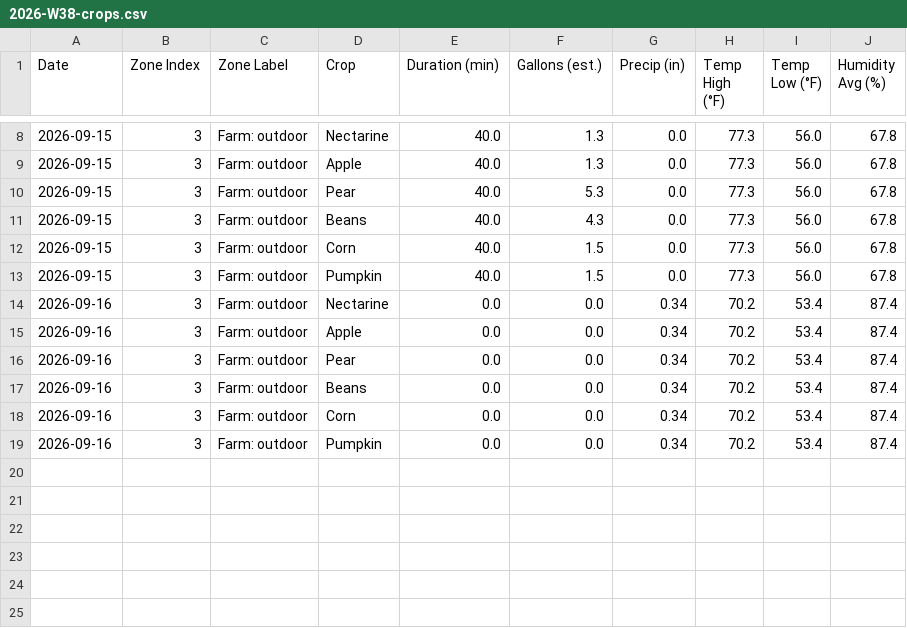
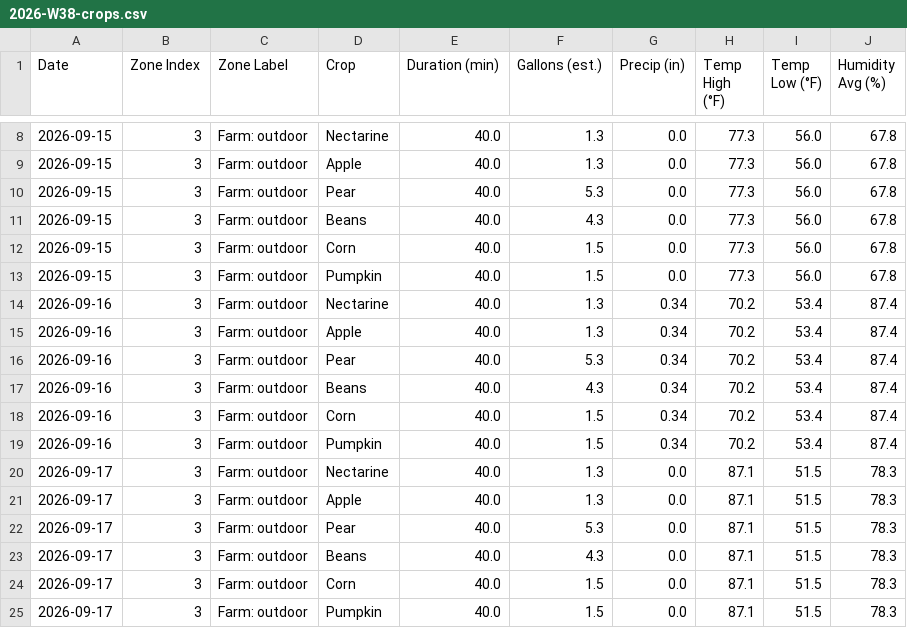
Before and after one commit to townsite-urban-farm/website, a CSV file: static/irrigation-reports/weekly/2026-W38-crops.csv, drawn as a sheet; only a part is shown, gaps mark what is left out.

```diff
--- a/static/irrigation-reports/weekly/2026-W38-crops.csv
+++ b/static/irrigation-reports/weekly/2026-W38-crops.csv
@@ -13,7 +13,13 @@ Date,Zone Index,Zone Label,Crop,Duration (min),Gallons (est.),Precip (in),Temp H
 2026-09-15,3,Farm: outdoor,Pumpkin,40.0,1.5,0.0,77.3,56.0,67.8
-2026-09-16,3,Farm: outdoor,Nectarine,0.0,0.0,0.34,70.2,53.4,87.4
-2026-09-16,3,Farm: outdoor,Apple,0.0,0.0,0.34,70.2,53.4,87.4
-2026-09-16,3,Farm: outdoor,Pear,0.0,0.0,0.34,70.2,53.4,87.4
-2026-09-16,3,Farm: outdoor,Beans,0.0,0.0,0.34,70.2,53.4,87.4
-2026-09-16,3,Farm: outdoor,Corn,0.0,0.0,0.34,70.2,53.4,87.4
-2026-09-16,3,Farm: outdoor,Pumpkin,0.0,0.0,0.34,70.2,53.4,87.4
+2026-09-16,3,Farm: outdoor,Nectarine,40.0,1.3,0.34,70.2,53.4,87.4
+2026-09-16,3,Farm: outdoor,Apple,40.0,1.3,0.34,70.2,53.4,87.4
+2026-09-16,3,Farm: outdoor,Pear,40.0,5.3,0.34,70.2,53.4,87.4
+2026-09-16,3,Farm: outdoor,Beans,40.0,4.3,0.34,70.2,53.4,87.4
+2026-09-16,3,Farm: outdoor,Corn,40.0,1.5,0.34,70.2,53.4,87.4
+2026-09-16,3,Farm: outdoor,Pumpkin,40.0,1.5,0.34,70.2,53.4,87.4
+2026-09-17,3,Farm: outdoor,Nectarine,40.0,1.3,0.0,87.1,51.5,78.3
+2026-09-17,3,Farm: outdoor,Apple,40.0,1.3,0.0,87.1,51.5,78.3
+2026-09-17,3,Farm: outdoor,Pear,40.0,5.3,0.0,87.1,51.5,78.3
+2026-09-17,3,Farm: outdoor,Beans,40.0,4.3,0.0,87.1,51.5,78.3
+2026-09-17,3,Farm: outdoor,Corn,40.0,1.5,0.0,87.1,51.5,78.3
+2026-09-17,3,Farm: outdoor,Pumpkin,40.0,1.5,0.0,87.1,51.5,78.3
```
Also changed, not shown: static/irrigation-reports/all-weeks.csv, static/irrigation-reports/crops-all-weeks.csv, 2 other files.
